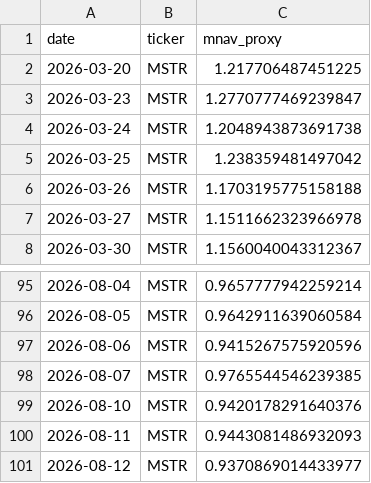
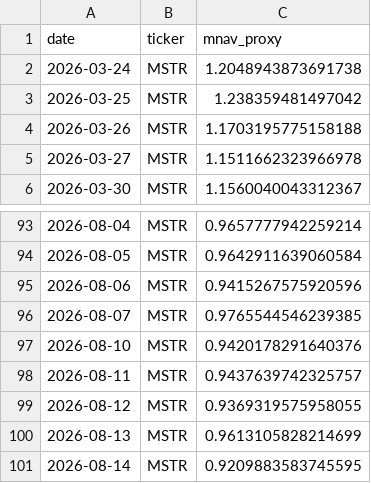
Before and after one commit to Xinyao-98/BDA-HW2_Robo_Adviser, a CSV file: dat_mnav_free.csv, drawn as a sheet; only a part is shown, gaps mark what is left out.

```diff
--- a/dat_mnav_free.csv
+++ b/dat_mnav_free.csv
@@ -1,4 +1,2 @@
 date,ticker,mnav_proxy
-2026-03-20,MSTR,1.217706487451225
-2026-03-23,MSTR,1.2770777469239847
 2026-03-24,MSTR,1.2048943873691738
@@ -99,3 +97,5 @@ date,ticker,mnav_proxy
 2026-08-10,MSTR,0.9420178291640376
-2026-08-11,MSTR,0.9443081486932093
-2026-08-12,MSTR,0.9370869014433977
+2026-08-11,MSTR,0.9437639742325757
+2026-08-12,MSTR,0.9369319575958055
+2026-08-13,MSTR,0.9613105828214699
+2026-08-14,MSTR,0.9209883583745595
```
Also changed, not shown: 1 other file.
